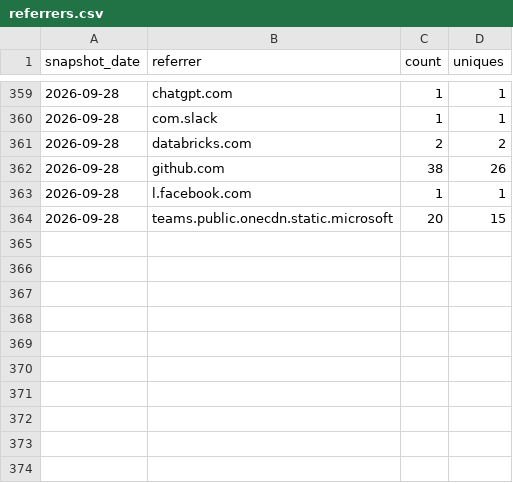
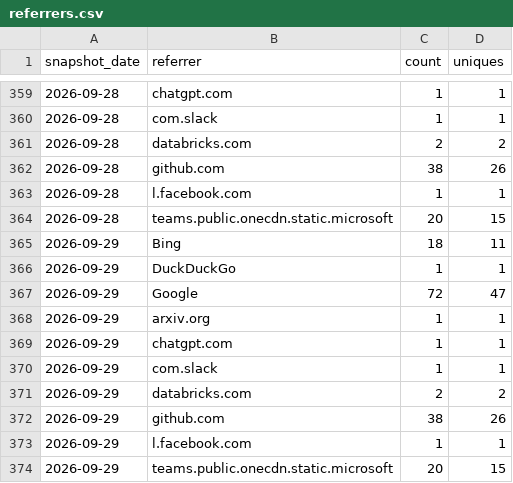
Before and after one commit to cathysnell/consort, a CSV file: traffic/referrers.csv, drawn as a sheet; only a part is shown, gaps mark what is left out.

Commit message:
chore(traffic): record daily clones, views, referrers, paths, repo stats

```diff
--- a/traffic/referrers.csv
+++ b/traffic/referrers.csv
@@ -364 +364,11 @@ snapshot_date,referrer,count,uniques
 "2026-09-28","teams.public.onecdn.static.microsoft",20,15
+"2026-09-29","Bing",18,11
+"2026-09-29","DuckDuckGo",1,1
+"2026-09-29","Google",72,47
+"2026-09-29","arxiv.org",1,1
+"2026-09-29","chatgpt.com",1,1
+"2026-09-29","com.slack",1,1
+"2026-09-29","databricks.com",2,2
+"2026-09-29","github.com",38,26
+"2026-09-29","l.facebook.com",1,1
+"2026-09-29","teams.public.onecdn.static.microsoft",20,15
```
Also changed, not shown: traffic/paths.csv, traffic/repo-stats.csv.
